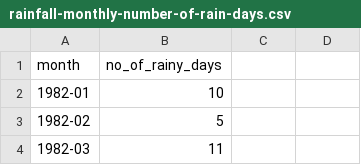
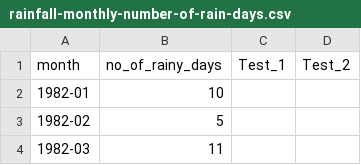
Before and after one commit to Nestvold/csv, a CSV file: rainfall-monthly-number-of-rain-days/rainfall-monthly-number-of-rain-days.csv, drawn as a sheet; only a part is shown.

Commit message:
Update rainfall-monthly-number-of-rain-days.csv

```diff
--- a/rainfall-monthly-number-of-rain-days/rainfall-monthly-number-of-rain-days.csv
+++ b/rainfall-monthly-number-of-rain-days/rainfall-monthly-number-of-rain-days.csv
@@ -1,2 +1,2 @@
-month,no_of_rainy_days
+month,no_of_rainy_days, Test_1, Test_2
 1982-01,10
```
